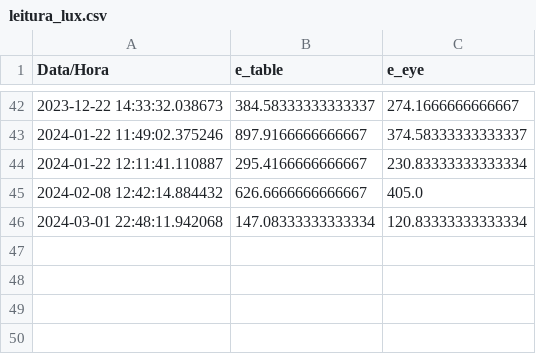
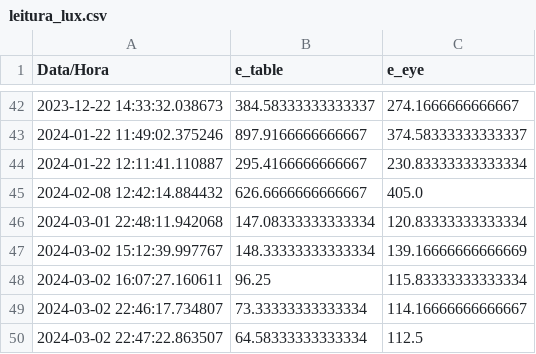
Before and after one commit to gabedebem/brise.cbbc, a CSV file: leitura_lux.csv, drawn as a sheet; only a part is shown, gaps mark what is left out; the diff names each change by its address in the sheet, - before the commit and + after, or states it on an @@ line.

```diff
--- a/leitura_lux.csv
+++ b/leitura_lux.csv
+row 47: 2024-03-02 15:12:39.997767 | 148.33333333333334 | 139.16666666666669
+row 48: 2024-03-02 16:07:27.160611 | 96.25 | 115.83333333333334
+row 49: 2024-03-02 22:46:17.734807 | 73.33333333333334 | 114.16666666666667
+row 50: 2024-03-02 22:47:22.863507 | 64.58333333333334 | 112.5
```
Also changed, not shown: 14 other files.
